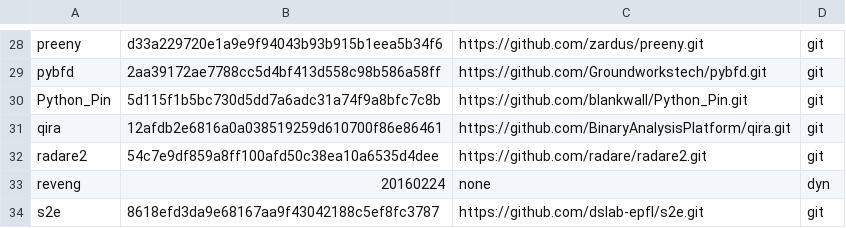
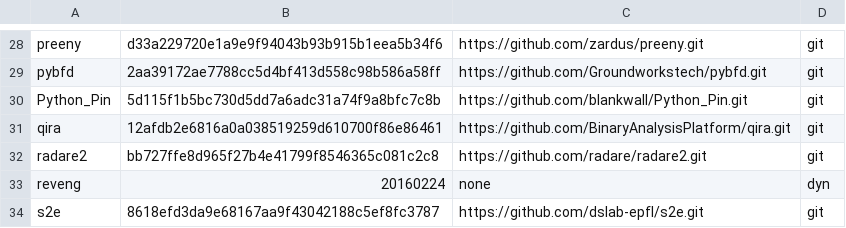
Before and after one commit to iNarcissuss/zzz, a TSV file: ver.tsv, drawn as a sheet; only a part is shown, gaps mark what is left out.

```diff
--- a/ver.tsv
+++ b/ver.tsv
@@ -31,3 +31,3 @@ Python_Pin	5d115f1b5bc730d5dd7a6adc31a74f9a8bfc7c8b	https://github.com/blankwall
 qira	12afdb2e6816a0a038519259d610700f86e86461	https://github.com/BinaryAnalysisPlatform/qira.git	git
-radare2	54c7e9df859a8ff100afd50c38ea10a6535d4dee	https://github.com/radare/radare2.git	git
+radare2	bb727ffe8d965f27b4e41799f8546365c081c2c8	https://github.com/radare/radare2.git	git
 reveng	20160224	none	dyn
```
Also changed, not shown: 41 other files.
